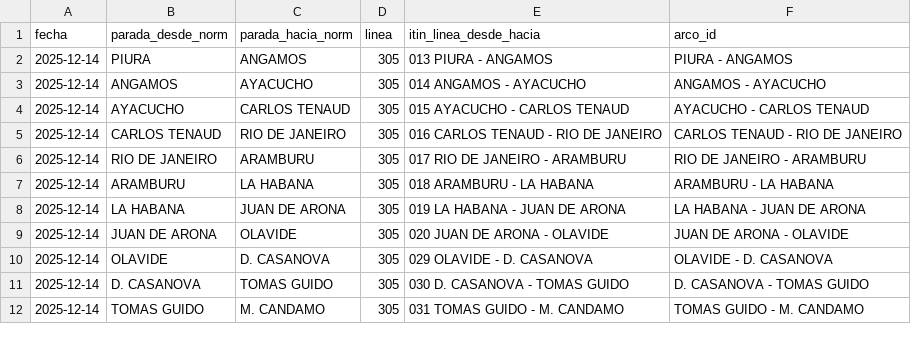
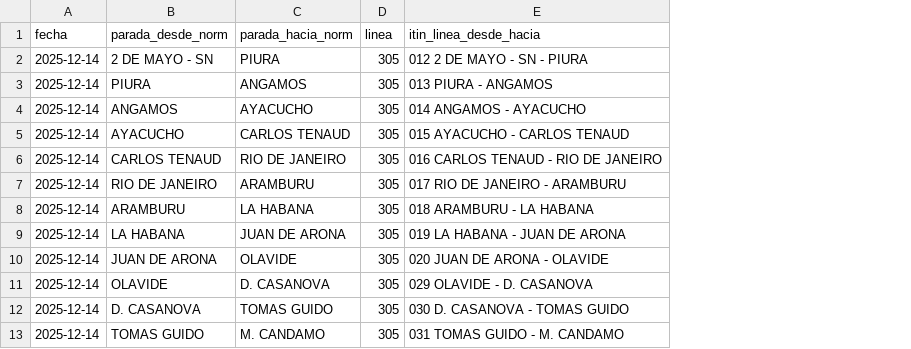
Before and after one commit to jeffHQ/Tiempos-Arco, a CSV file: rutas/linea_305_2.csv, drawn as a sheet; only a part is shown; removed rows and columns are numbered as before the commit, all else as after; the diff names each change by its address in the sheet, - before the commit and + after, or states it on an @@ line.

```diff
--- a/rutas/linea_305_2.csv
+++ b/rutas/linea_305_2.csv
-column F (arco_id), rows 2-12: PIURA - ANGAMOS | ANGAMOS - AYACUCHO | AYACUCHO - CARLOS TENAUD | CARLOS TENAUD - RIO DE JANEIRO | RIO DE JANEIRO - ARAMBURU | ARAMBURU - LA HABANA | LA HABANA - JUAN DE ARONA | JUAN DE ARONA - OLAVIDE | OLAVIDE - D. CASANOVA | D. CASANOVA - TOMAS GUIDO | TOMAS GUIDO - M. CANDAMO
+row 2: 2025-12-14 | 2 DE MAYO - SN | PIURA | 305 | 012 2 DE MAYO - SN - PIURA
```
Also changed, not shown: rutas/linea_301_1.csv, rutas/linea_301_2.csv, 7 other files.
